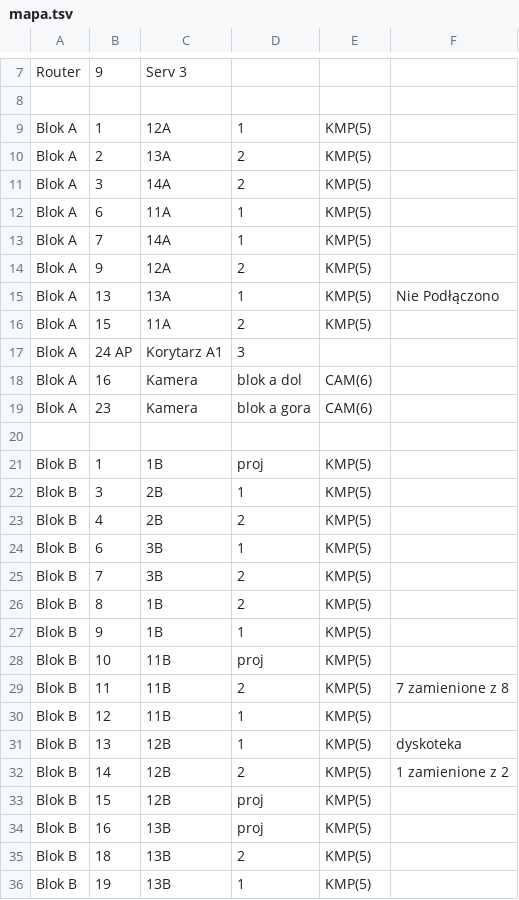
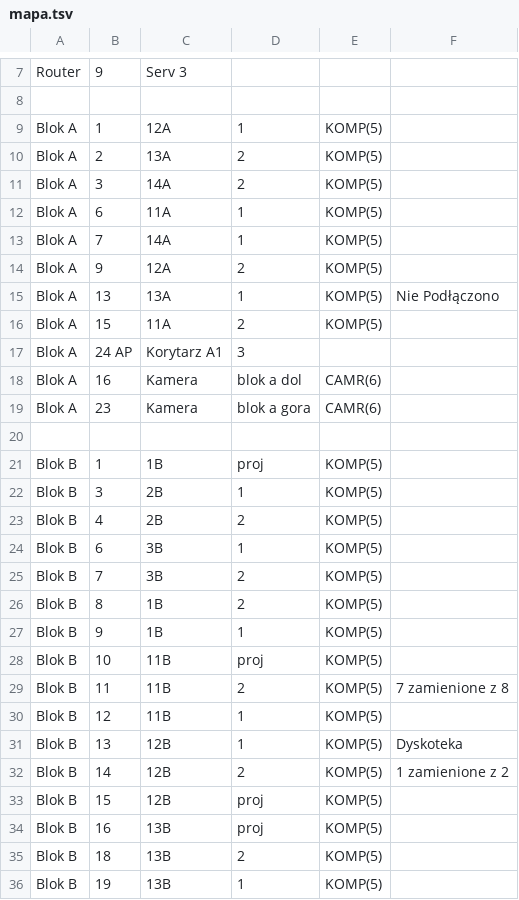
Before and after one commit to 2lotraugutt/kartografia, a TSV file: mapa.tsv, drawn as a sheet; only a part is shown, gaps mark what is left out; the diff covers the shown part only.

```diff
--- a/mapa.tsv
+++ b/mapa.tsv
@@ -8,9 +8,9 @@ Router	9	Serv 3
 
-Blok A	1	12A	1	KMP(5)
-Blok A	2	13A	2	KMP(5)
-Blok A	3	14A	2	KMP(5)
-Blok A	6	11A	1	KMP(5)
-Blok A	7	14A	1	KMP(5)
-Blok A	9	12A	2	KMP(5)
-Blok A	13	13A	1	KMP(5)	Nie Podłączono
-Blok A	15	11A	2	KMP(5)
+Blok A	1	12A	1	KOMP(5)	
+Blok A	2	13A	2	KOMP(5)	
+Blok A	3	14A	2	KOMP(5)	
+Blok A	6	11A	1	KOMP(5)	
+Blok A	7	14A	1	KOMP(5)	
+Blok A	9	12A	2	KOMP(5)	
+Blok A	13	13A	1	KOMP(5)	Nie Podłączono
+Blok A	15	11A	2	KOMP(5)	
@@ -18,19 +18,19 @@ Blok A	24 AP	Korytarz A1	3
-Blok A	16	Kamera	blok a dol	CAM(6)
-Blok A	23	Kamera	blok a gora	CAM(6)
+Blok A	16	Kamera	blok a dol	CAMR(6)	
+Blok A	23	Kamera	blok a gora	CAMR(6)	
 
-Blok B	1	1B	proj	KMP(5)
-Blok B	3	2B	1	KMP(5)
-Blok B	4	2B	2	KMP(5)
-Blok B	6	3B	1	KMP(5)
-Blok B	7	3B	2	KMP(5)
-Blok B	8	1B	2	KMP(5)
-Blok B	9	1B	1	KMP(5)
-Blok B	10	11B	proj	KMP(5)
-Blok B	11	11B	2	KMP(5)	7 zamienione z 8
-Blok B	12	11B	1	KMP(5)
-Blok B	13	12B	1	KMP(5)	dyskoteka
-Blok B	14	12B	2	KMP(5)	1 zamienione z 2
-Blok B	15	12B	proj	KMP(5)
-Blok B	16	13B	proj	KMP(5)
-Blok B	18	13B	2	KMP(5)
-Blok B	19	13B	1	KMP(5)
+Blok B	1	1B	proj	KOMP(5)	
+Blok B	3	2B	1	KOMP(5)	
+Blok B	4	2B	2	KOMP(5)	
+Blok B	6	3B	1	KOMP(5)	
+Blok B	7	3B	2	KOMP(5)	
+Blok B	8	1B	2	KOMP(5)	
+Blok B	9	1B	1	KOMP(5)	
+Blok B	10	11B	proj	KOMP(5)	
+Blok B	11	11B	2	KOMP(5)	7 zamienione z 8
+Blok B	12	11B	1	KOMP(5)	
+Blok B	13	12B	1	KOMP(5)	Dyskoteka
+Blok B	14	12B	2	KOMP(5)	1 zamienione z 2
+Blok B	15	12B	proj	KOMP(5)	
+Blok B	16	13B	proj	KOMP(5)	
+Blok B	18	13B	2	KOMP(5)	
+Blok B	19	13B	1	KOMP(5)	
```
Also changed, not shown: 103 edited cells elsewhere in this file, ipaddr.tsv, 8 other files.
